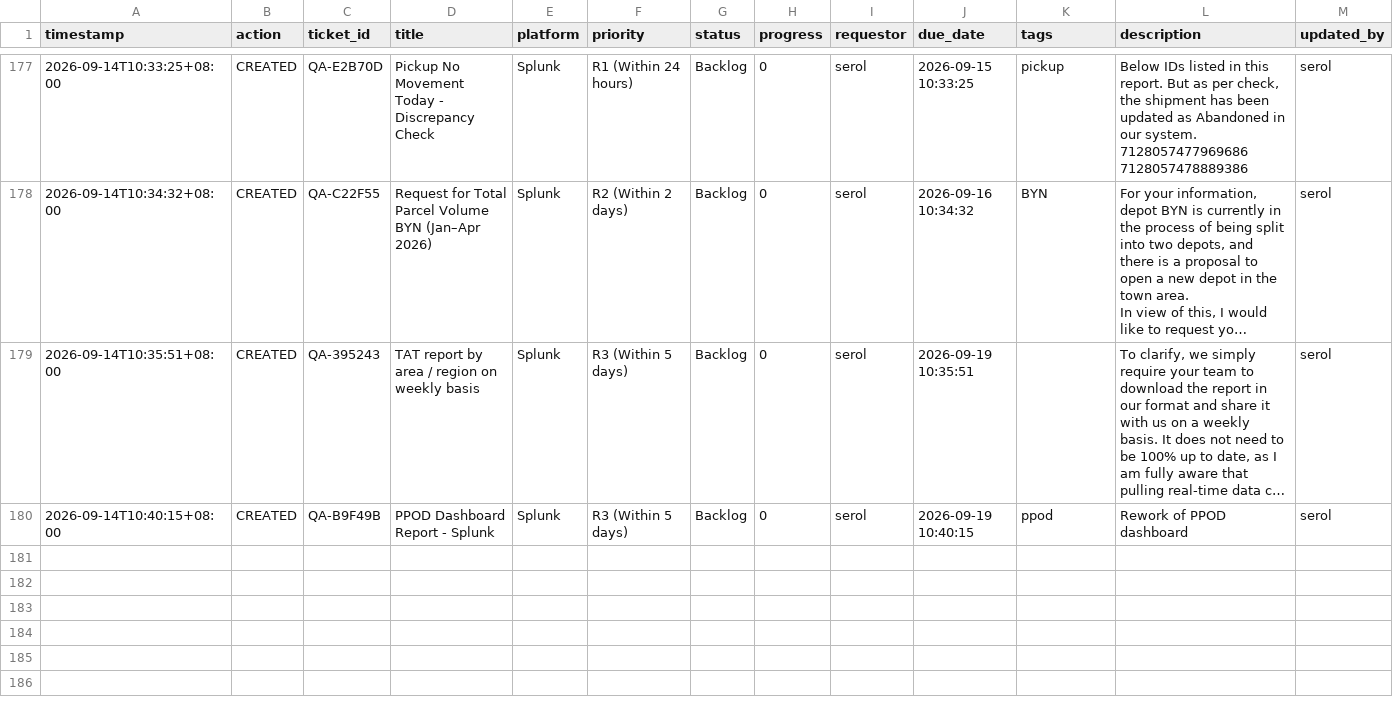
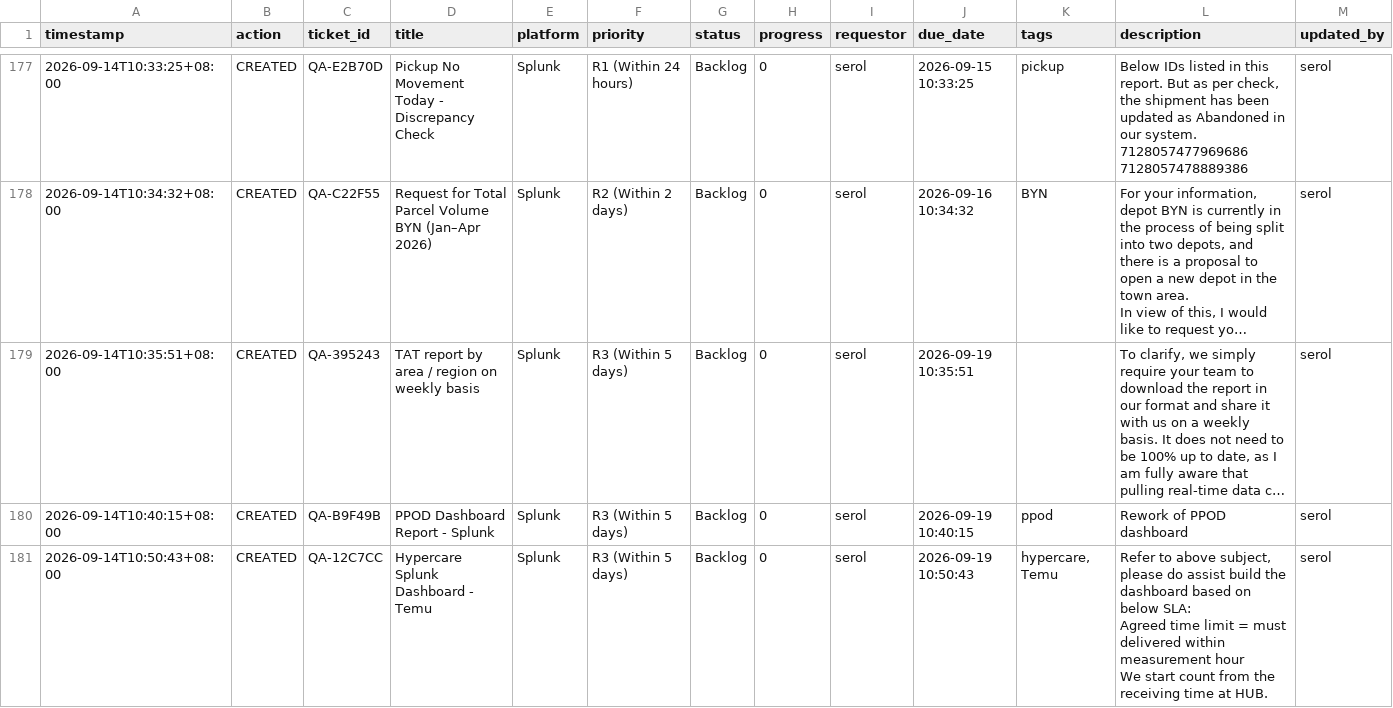
Before and after one commit to serol13/MY_opsX, a CSV file: tickets.csv, drawn as a sheet; only a part is shown, gaps mark what is left out; long unchanged cells end in …; rows hold the shown columns only; ↵ is a line break in a cell; the diff names each change by its address in the sheet, - before the commit and + after, or states it on an @@ line.

Commit message:
[CREATED] QA-12C7CC by serol — 2026-09-14T10:50

```diff
--- a/tickets.csv
+++ b/tickets.csv
+row 181: 2026-09-14T10:50:43+08:00 | CREATED | QA-12C7CC | Hypercare Splunk Dashboard - Temu | Splunk | R3 (Within 5 days) | Backlog | 0 | serol | 2026-09-19 10:50:43 | hypercare, Temu | Refer to above subject, please do assist build the dashboard based on below SLA: ↵ Agreed time limit = must delivered within measurement hour ↵ We start count from the receiving time at HUB. | serol
```
